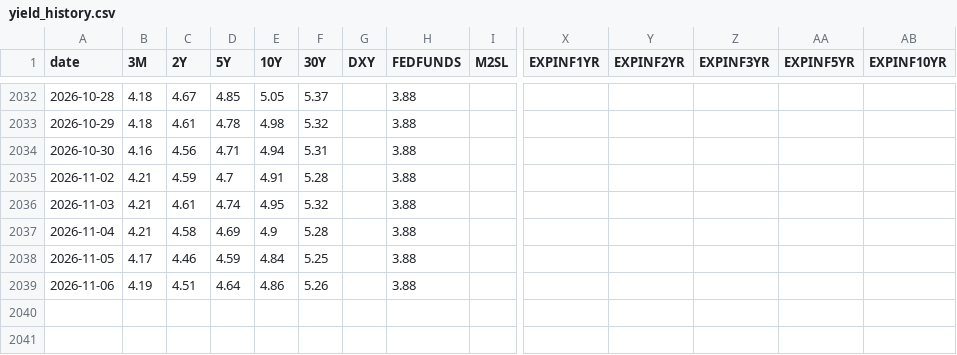
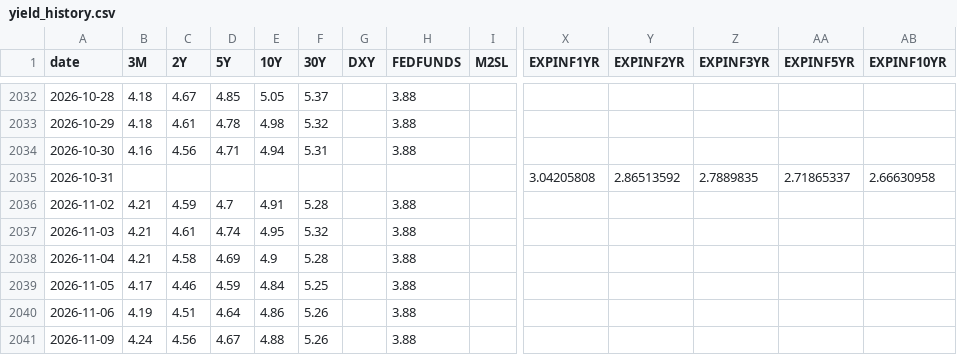
Before and after one commit to saikat-pundit/Josophy, a CSV file: data/yield_history.csv, drawn as a sheet; only a part is shown, gaps mark what is left out; rows hold the shown columns only; the diff names each change by its address in the sheet, - before the commit and + after, or states it on an @@ line.

```diff
--- a/data/yield_history.csv
+++ b/data/yield_history.csv
+row 2035: 2026-10-31 |  |  |  |  |  |  |  |  | 3.04205808 | 2.86513592 | 2.7889835 | 2.71865337 | 2.66630958
+row 2041: 2026-11-09 | 4.24 | 4.56 | 4.67 | 4.88 | 5.26 |  | 3.88
```
